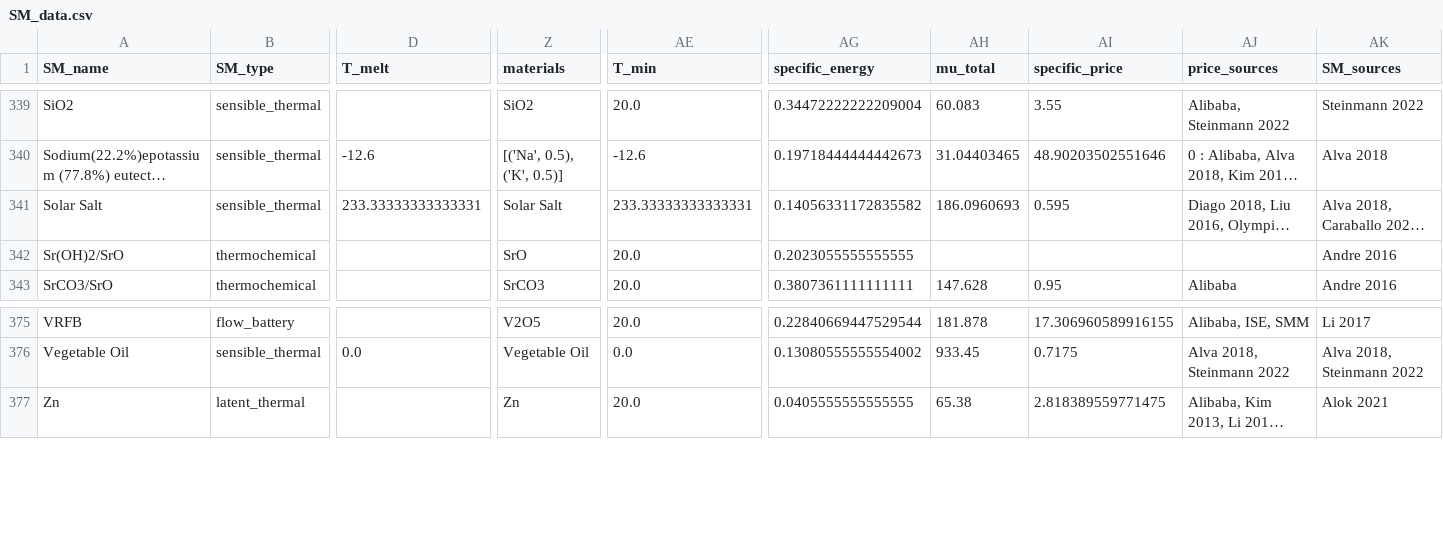
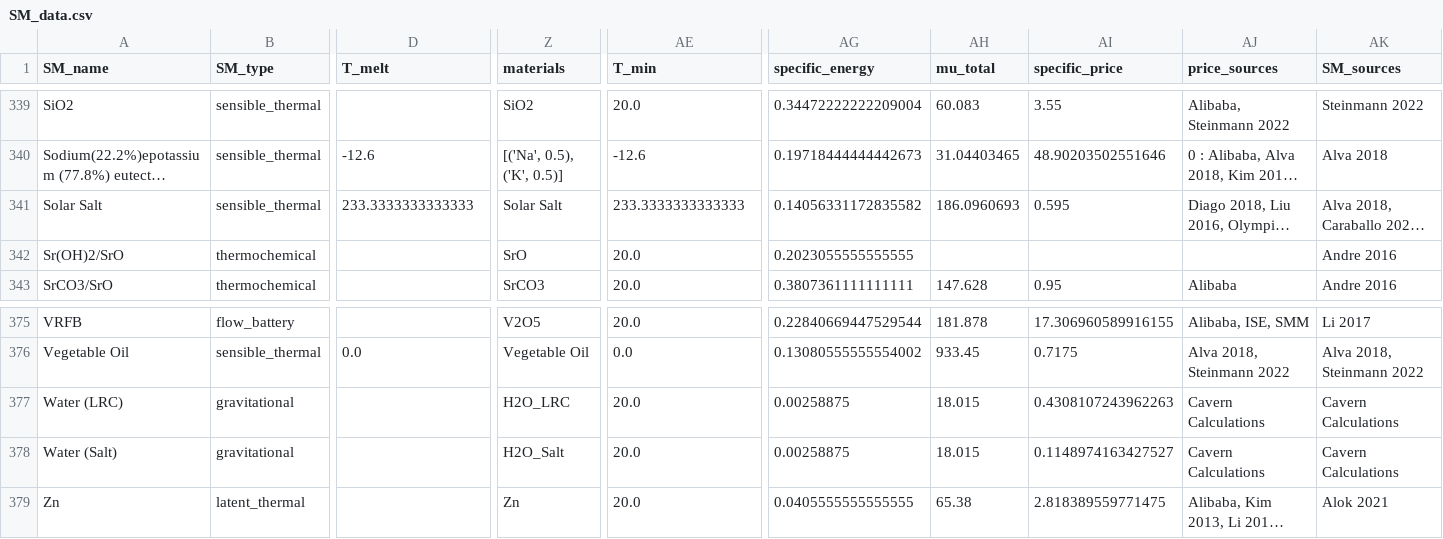
Before and after one commit to energy-storage-analysis/LDES-Survey, a CSV file: cap_cost/data_consolidated/SM_data.csv, drawn as a sheet; only a part is shown, gaps mark what is left out; long unchanged cells end in …; rows hold the shown columns only; the diff names each change by its address in the sheet, - before the commit and + after, or states it on an @@ line.

```diff
--- a/cap_cost/data_consolidated/SM_data.csv
+++ b/cap_cost/data_consolidated/SM_data.csv
-D341 (T_melt): 233.33333333333331
+D341 (T_melt): 233.3333333333333
-AE341 (T_min): 233.33333333333331
+AE341 (T_min): 233.3333333333333
+row 377: Water (LRC) | gravitational |  | H2O_LRC | 20.0 | 0.00258875 | 18.015 | 0.4308107243962263 | Cavern Calculations | Cavern Calculations
+row 378: Water (Salt) | gravitational |  | H2O_Salt | 20.0 | 0.00258875 | 18.015 | 0.1148974163427527 | Cavern Calculations | Cavern Calculations
```
Also changed, not shown: cap_cost/data_consolidated/mat_data.csv, cap_cost/data_consolidated/mat_data_all.csv, 1 other file.
